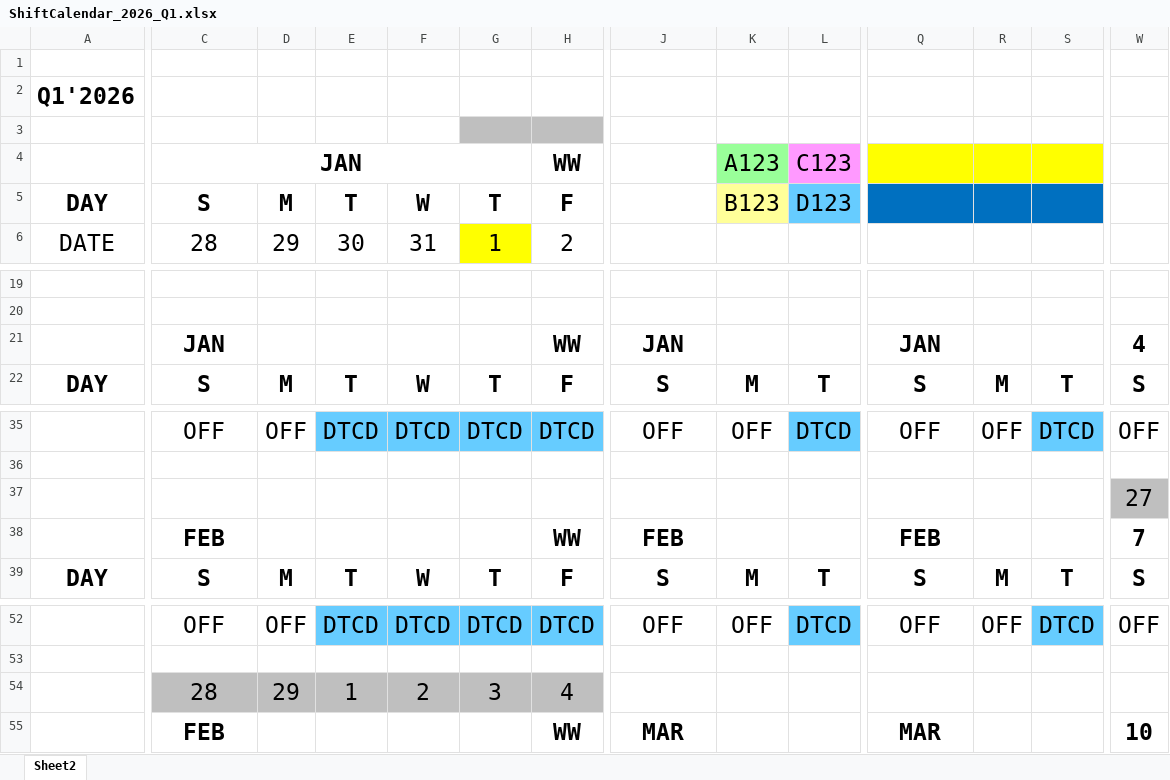
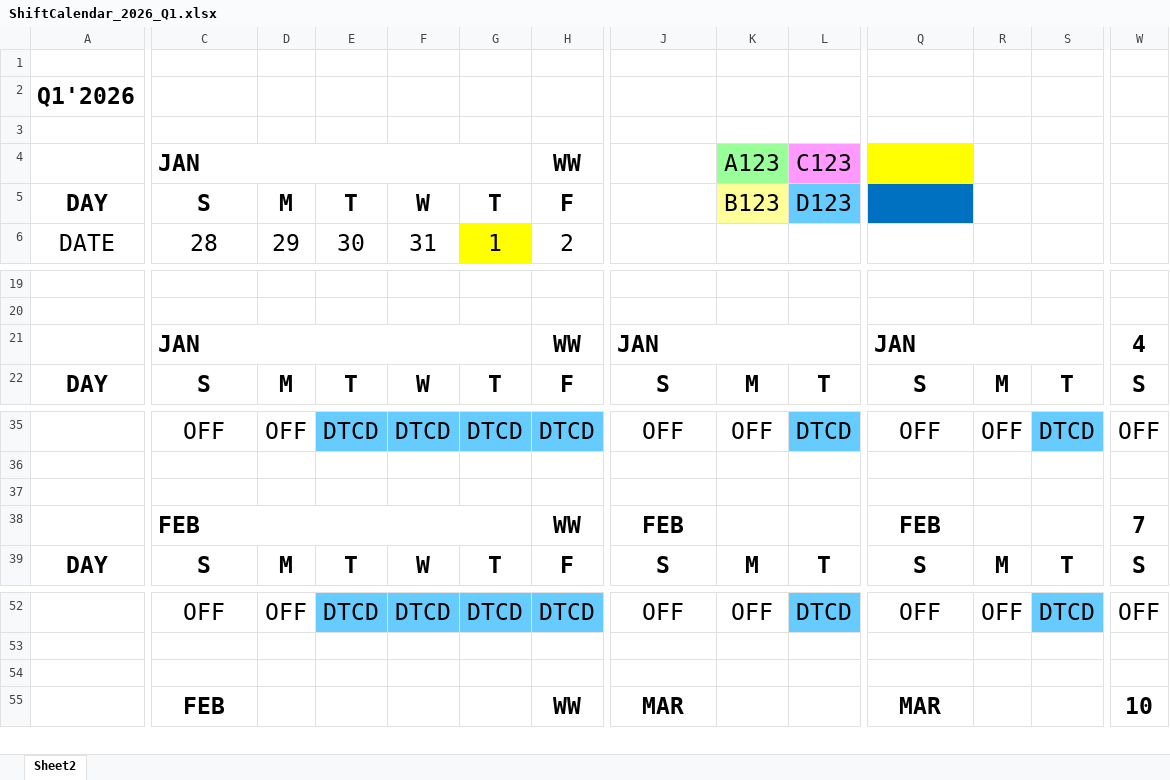
Before and after one commit to vnatmfg/web-app, an Excel workbook: data/2026/ShiftCalendar_2026_Q1.xlsx, sheet Sheet2, drawn as a sheet; only a part is shown, gaps mark what is left out; values as stored, in another font and other column widths than the file's, no borders; charts and pictures and conditional formats not drawn; rows hold the shown columns only; the diff names each change by its address in the sheet, - before the commit and + after, or states it on an @@ line.

```diff
--- a/data/2026/ShiftCalendar_2026_Q1.xlsx (sheet Sheet2)
+++ b/data/2026/ShiftCalendar_2026_Q1.xlsx (sheet Sheet2)
-G3:H3 fill: #BFBFBF
+G3:H3 fill: none
-C4 alignment: center
+C4 alignment: left
-R4:S4 fill: #FFFF00
+R4:S4 fill: none
-R5:S5 fill: #0070C0
+R5:S5 fill: none
-C21 alignment: center
+C21 alignment: left
+C21:G21 merged
-J21 alignment: center
+J21 alignment: left
+J21:N21 merged
-Q21 alignment: center
+Q21 alignment: left
+Q21:U21 merged
-W37: 27
+W37: (empty)
-W37 fill: #BFBFBF
+W37 fill: none
-C38 alignment: center
+C38 alignment: left
+C38:G38 merged
-row 54:  | 28 | 29 | 1 | 2 | 3 | 4
+row 54: (empty)
-C54:H54 fill: #BFBFBF
+C54:H54 fill: none
```
Also changed, not shown: charts or pictures, data/2026/ShiftCalendar_2026_Q2.xlsx, data/2026/ShiftCalendar_2026_Q3.xlsx, 19 other files.
